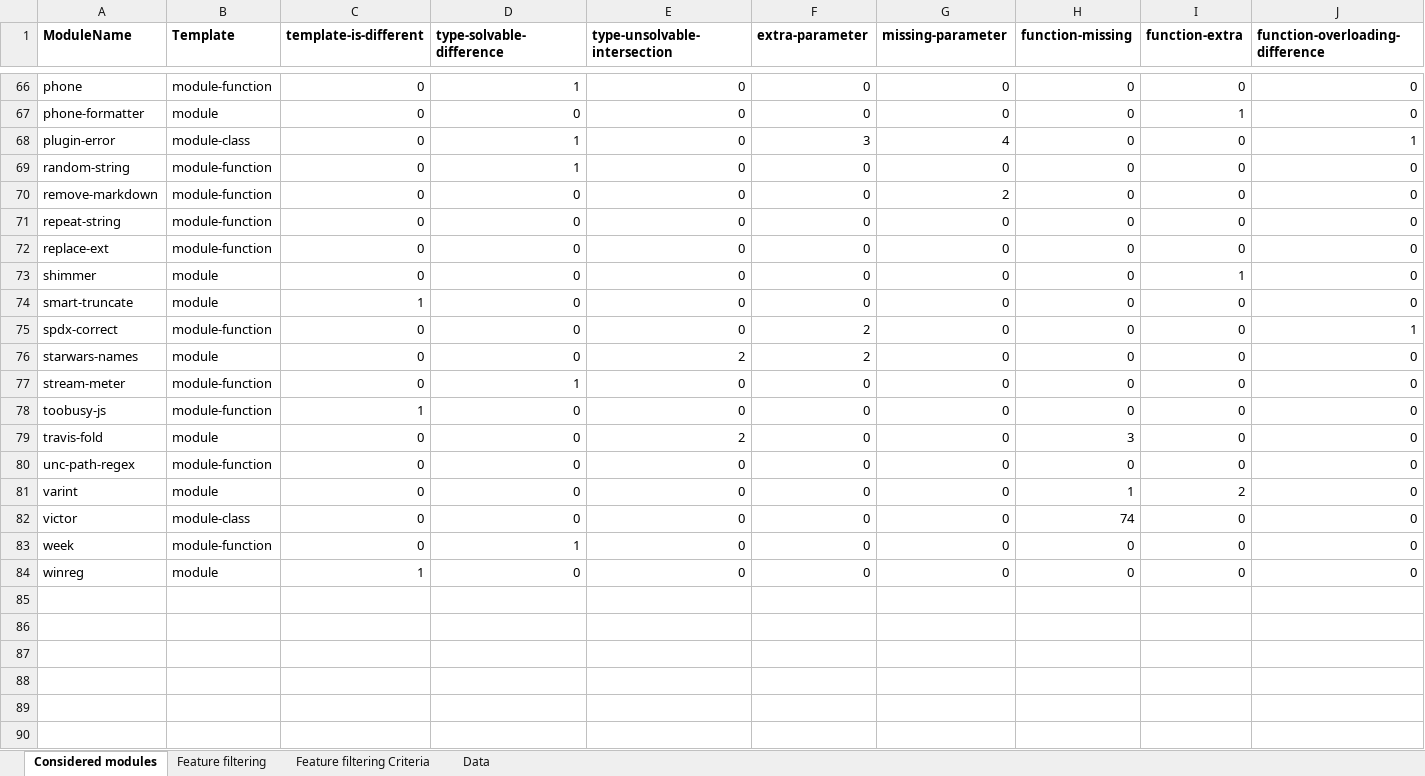
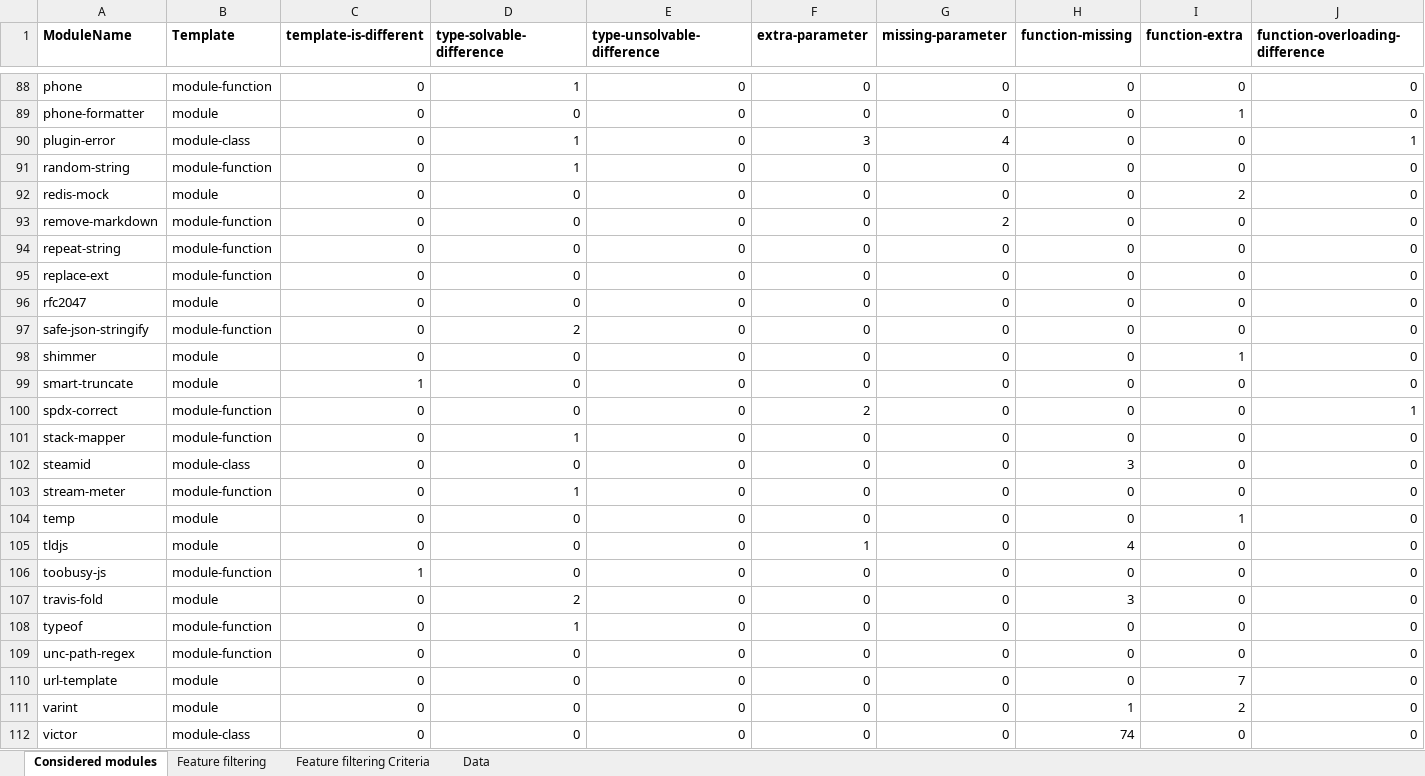
Before and after one commit to proglang/dts-generate-results, an Excel workbook: results/8_dts-compare/comparison.xlsx, sheet Considered modules, drawn as a sheet; only a part is shown, gaps mark what is left out; values as stored, in another font and other column widths than the file's, no borders; removed rows and columns are numbered as before the commit, all else as after; rows hold the shown columns only; the diff covers the shown part only; the diff names each change by its address in the sheet, - before the commit and + after, or states it on an @@ line.

```diff
--- a/results/8_dts-compare/comparison.xlsx (sheet Considered modules)
+++ b/results/8_dts-compare/comparison.xlsx (sheet Considered modules)
-E1: type-unsolvable-intersection
+E1: type-unsolvable-difference
+row 92: redis-mock | module | 0 | 0 | 0 | 0 | 0 | 0 | 2 | 0
+row 96: rfc2047 | module | 0 | 0 | 0 | 0 | 0 | 0 | 0 | 0
+row 97: safe-json-stringify | module-function | 0 | 2 | 0 | 0 | 0 | 0 | 0 | 0
+row 101: stack-mapper | module-function | 0 | 1 | 0 | 0 | 0 | 0 | 0 | 0
-A102 (ModuleName): starwars-names
+A102 (ModuleName): steamid
-B102 (Template): module
+B102 (Template): module-class
-E102 (type-unsolvable-difference): 2
+E102 (type-unsolvable-difference): 0
-F102 (extra-parameter): 2
+F102 (extra-parameter): 0
-H102 (function-missing): 0
+H102 (function-missing): 3
+row 104: temp | module | 0 | 0 | 0 | 0 | 0 | 0 | 1 | 0
+row 105: tldjs | module | 0 | 0 | 0 | 1 | 0 | 4 | 0 | 0
-D107 (type-solvable-difference): 0
+D107 (type-solvable-difference): 2
-E107 (type-unsolvable-difference): 2
+E107 (type-unsolvable-difference): 0
+row 108: typeof | module-function | 0 | 1 | 0 | 0 | 0 | 0 | 0 | 0
+row 110: url-template | module | 0 | 0 | 0 | 0 | 0 | 0 | 7 | 0
-row 83: week | module-function | 0 | 1 | 0 | 0 | 0 | 0 | 0 | 0
-row 84: winreg | module | 1 | 0 | 0 | 0 | 0 | 0 | 0 | 0
```
Also changed, not shown: 24 added rows, 2 removed rows and 4 edited cells elsewhere in this sheet, sheet Data, sheet Feature filtering, sheet Feature filtering Criteria, formulas that keep their value, hidden cells, results/8_dts-compare/dts-parse-stats.xlsx, 48 other files.
